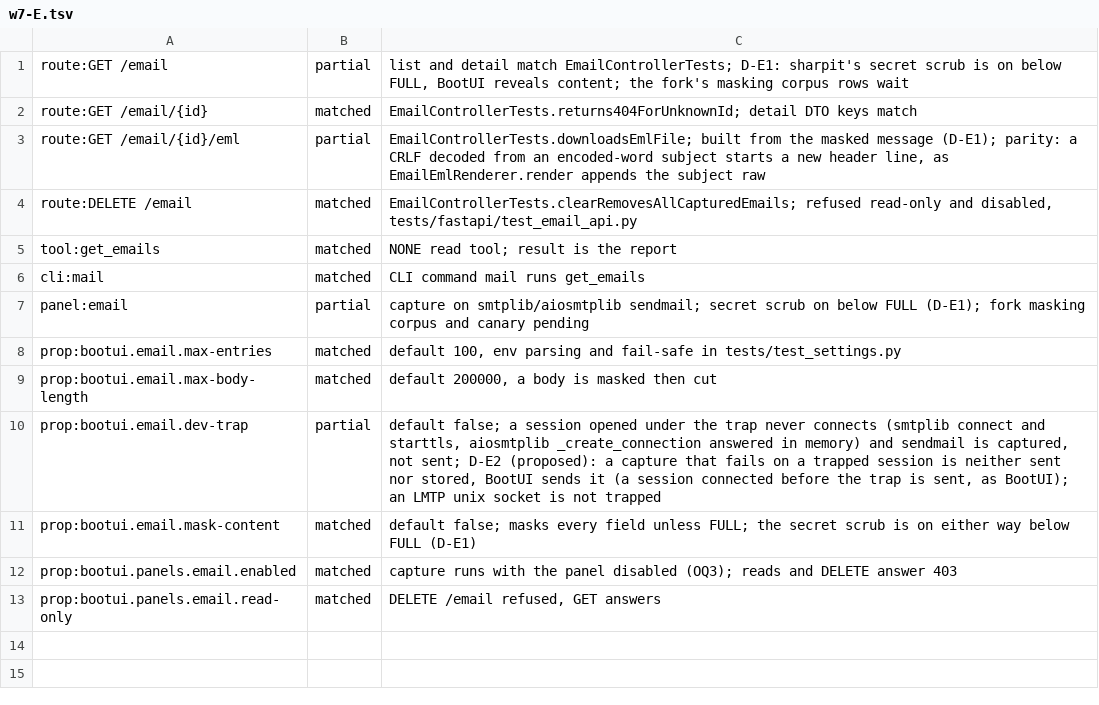
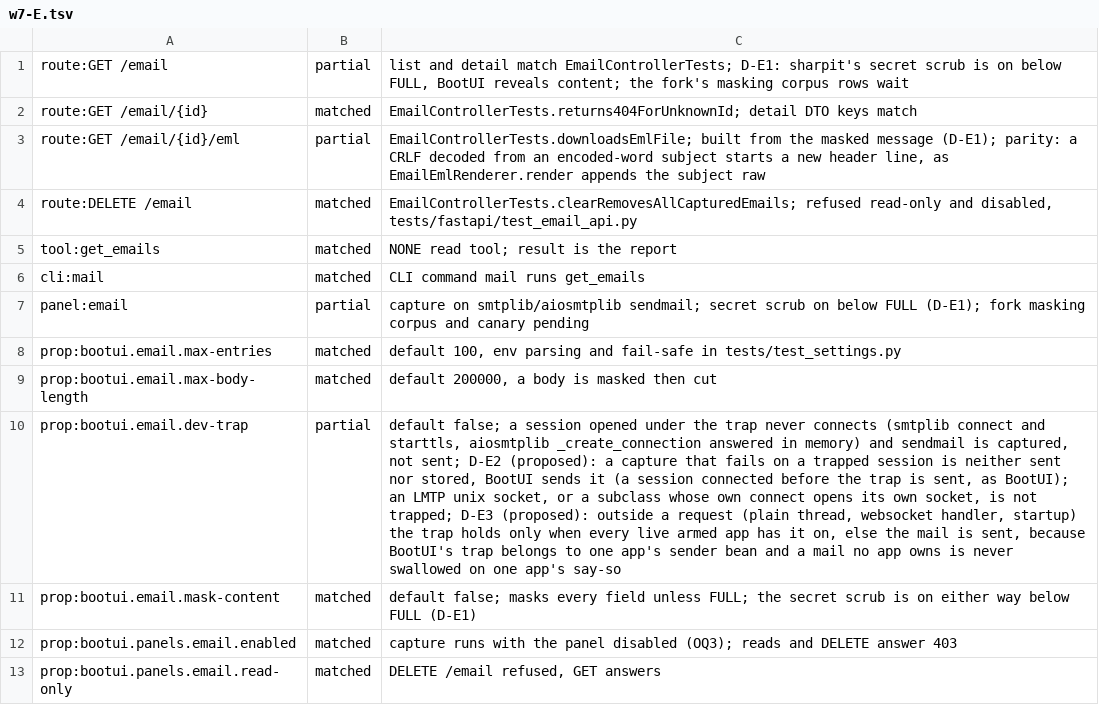
Before and after one commit to ffroliva/sharpit, a TSV file: docs/reference/matrix-updates/w7-E.tsv, drawn as a sheet; the diff names each change by its address in the sheet, - before the commit and + after, or states it on an @@ line.

Commit message:
fix: outside a request the dev trap holds only when every live armed app has it on; restore the trap wraps with the last trap app; the GC callback never mutates the registry mid-update; sent is decided once in _dispatch

```diff
--- a/docs/reference/matrix-updates/w7-E.tsv
+++ b/docs/reference/matrix-updates/w7-E.tsv
-C10: …LMTP unix socket is not trapped
+C10: …LMTP unix socket, or a subclass whose own connect opens its own socket, is not trapped; D-E3 (proposed): outside a request (plain thread, websocket handler, startup) the trap holds only when every live armed app has it on, else the mail is sent, because BootUI's trap belongs to one app's sender bean and a mail no app owns is never swallowed on one app's say-so
```
Also changed, not shown: 3 other files.
